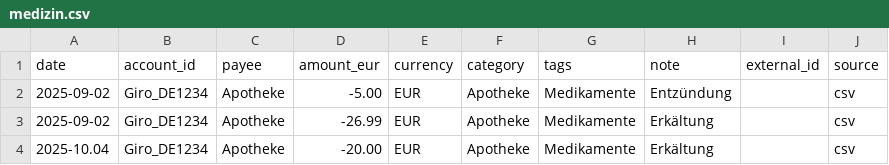
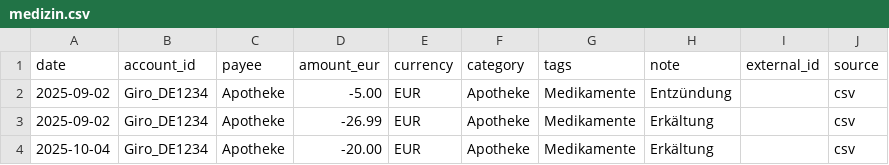
Before and after one commit to abdel0909/finanz-agent, a CSV file: data/inbox/medizin.csv, drawn as a sheet.

Commit message:
Update medizin.csv

```diff
--- a/data/inbox/medizin.csv
+++ b/data/inbox/medizin.csv
@@ -3,2 +3,2 @@ date,account_id,payee,amount_eur,currency,category,tags,note,external_id,source
 2025-09-02,Giro_DE1234,Apotheke ,-26.99,EUR,Apotheke,Medikamente,"Erkältung",,csv
-2025-10.04,Giro_DE1234,Apotheke ,-20.00,EUR,Apotheke,Medikamente,"Erkältung",,csv
+2025-10-04,Giro_DE1234,Apotheke ,-20.00,EUR,Apotheke,Medikamente,"Erkältung",,csv
```
